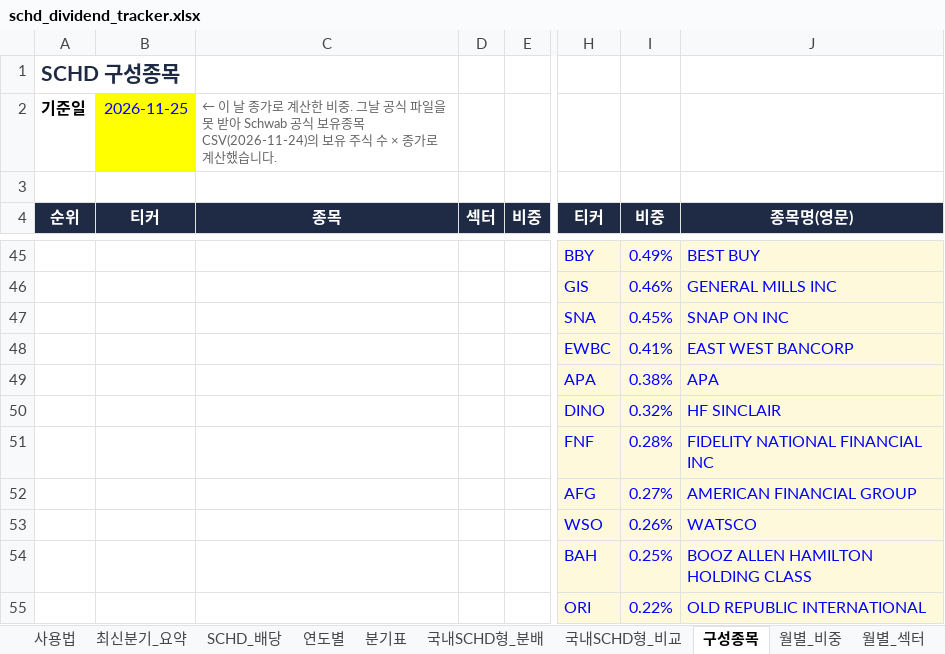
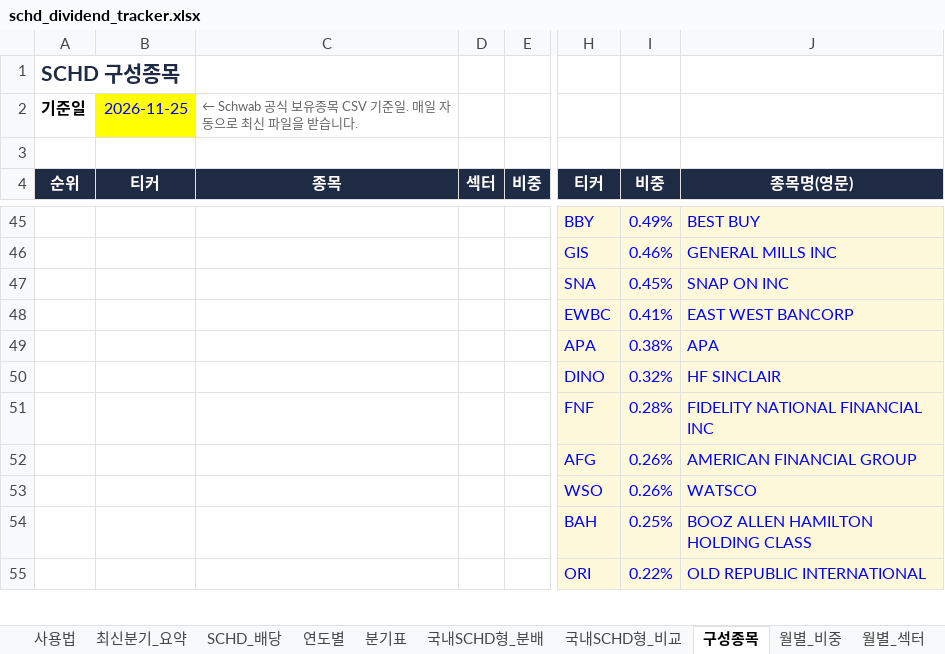
Before and after one commit to ttokjaeTV/schd-tracker, an Excel workbook: downloads/schd_dividend_tracker.xlsx, sheet 구성종목, drawn as a sheet; only a part is shown, gaps mark what is left out; values as stored, in another font and other column widths than the file's, no borders; charts and pictures not drawn; the diff covers the shown part only; the diff names each change by its address in the sheet, - before the commit and + after, or states it on an @@ line.

```diff
--- a/downloads/schd_dividend_tracker.xlsx (sheet 구성종목)
+++ b/downloads/schd_dividend_tracker.xlsx (sheet 구성종목)
-C2 (종목): ← 이 날 종가로 계산한 비중. 그날 공식 파일을 못 받아 Schwab 공식 보유종목 CSV(2026-11-24)의 보유 주식 수 × 종가로 계산했습니다.
+C2 (종목): ← Schwab 공식 보유종목 CSV 기준일. 매일 자동으로 최신 파일을 받습니다.
-I52 (비중): 0.27%
+I52 (비중): 0.26%
```
Also changed, not shown: 2 added rows, 2 removed rows and 9 edited cells elsewhere in this sheet, sheet 사용법, 2 other files.
